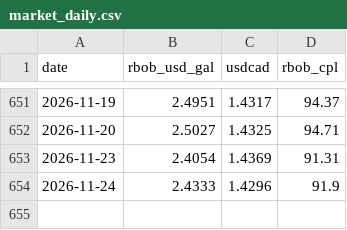
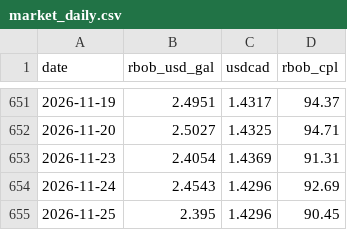
Before and after one commit to Anmoldeepsingh0001/anmolmultani-website, a CSV file: gas-data/market_daily.csv, drawn as a sheet; only a part is shown, gaps mark what is left out.

```diff
--- a/gas-data/market_daily.csv
+++ b/gas-data/market_daily.csv
@@ -653,2 +653,3 @@ date,rbob_usd_gal,usdcad,rbob_cpl
 2026-11-23,2.4054,1.4369,91.31
-2026-11-24,2.4333,1.4296,91.9
+2026-11-24,2.4543,1.4296,92.69
+2026-11-25,2.395,1.4296,90.45
```
Also changed, not shown: 1 other file.
